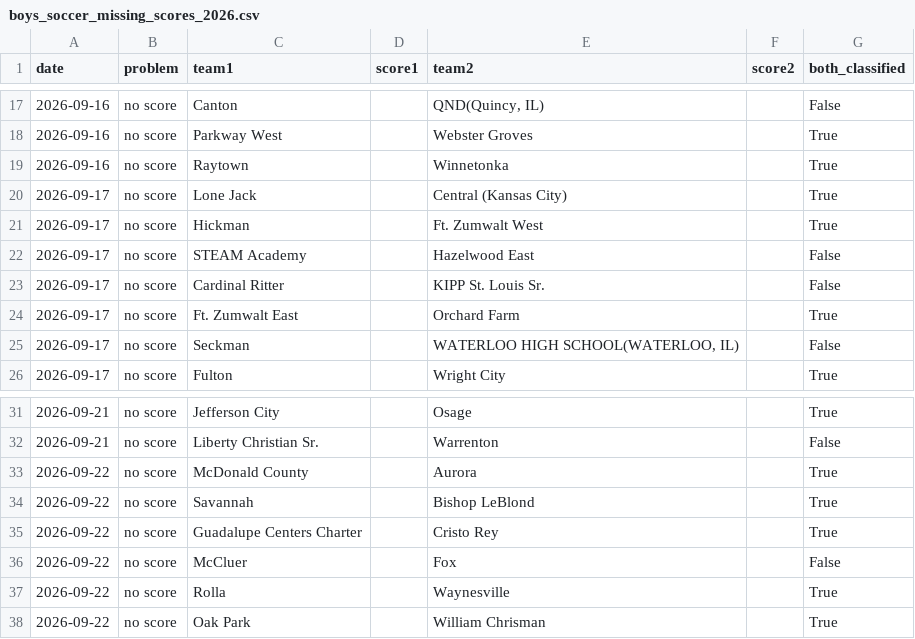
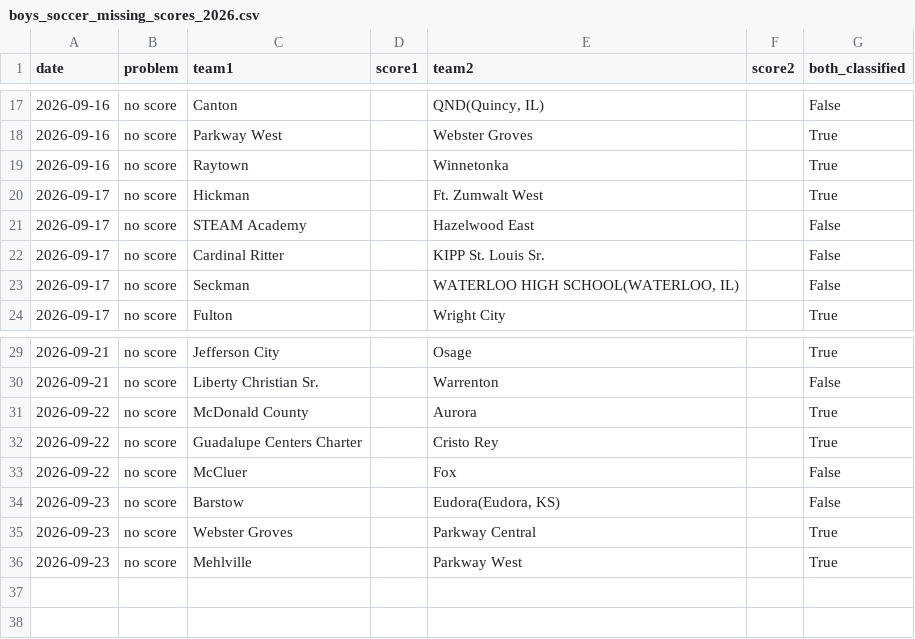
Before and after one commit to AllMOSports/Boys_Soccer_Ratings_2026, a CSV file: boys_soccer_missing_scores_2026.csv, drawn as a sheet; only a part is shown, gaps mark what is left out.

```diff
--- a/boys_soccer_missing_scores_2026.csv
+++ b/boys_soccer_missing_scores_2026.csv
@@ -19,3 +19,2 @@ date,problem,team1,score1,team2,score2,both_classified
 2026-09-16,no score,Raytown,,Winnetonka,,True
-2026-09-17,no score,Lone Jack,,Central (Kansas City),,True
 2026-09-17,no score,Hickman,,Ft. Zumwalt West,,True
@@ -23,3 +22,2 @@ date,problem,team1,score1,team2,score2,both_classified
 2026-09-17,no score,Cardinal Ritter,,KIPP St. Louis Sr.,,False
-2026-09-17,no score,Ft. Zumwalt East,,Orchard Farm,,True
 2026-09-17,no score,Seckman,,"WATERLOO HIGH SCHOOL(WATERLOO, IL)",,False
@@ -33,6 +31,6 @@ date,problem,team1,score1,team2,score2,both_classified
 2026-09-22,no score,McDonald County,,Aurora,,True
-2026-09-22,no score,Savannah,,Bishop LeBlond,,True
 2026-09-22,no score,Guadalupe Centers Charter,,Cristo Rey,,True
 2026-09-22,no score,McCluer,,Fox,,False
-2026-09-22,no score,Rolla,,Waynesville,,True
-2026-09-22,no score,Oak Park,,William Chrisman,,True
+2026-09-23,no score,Barstow,,"Eudora(Eudora, KS)",,False
+2026-09-23,no score,Webster Groves,,Parkway Central,,True
+2026-09-23,no score,Mehlville,,Parkway West,,True
```
Also changed, not shown: boys_soccer_games_2026.csv, boys_soccer_games_2026_all.csv, 15 other files.
